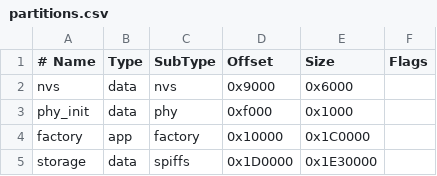
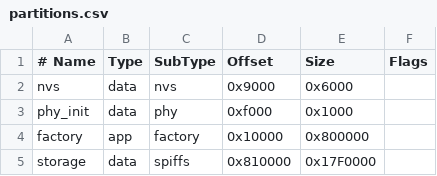
Before and after one commit to kufirre/sensecap-smartbin, a CSV file: partitions.csv, drawn as a sheet.

Commit message:
Increase the code partition

```diff
--- a/partitions.csv
+++ b/partitions.csv
@@ -3,3 +3,3 @@ nvs,      data, nvs,     0x9000,  0x6000,
 phy_init, data, phy,     0xf000,  0x1000,
-factory,  app,  factory, 0x10000, 0x1C0000,
-storage,  data, spiffs,  0x1D0000, 0x1E30000,
+factory,  app,  factory, 0x10000, 0x800000,
+storage,  data, spiffs,  0x810000, 0x17F0000,
```
